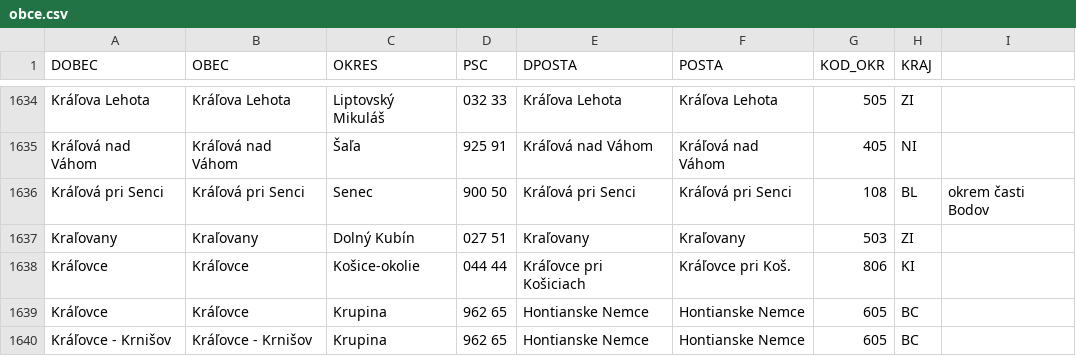
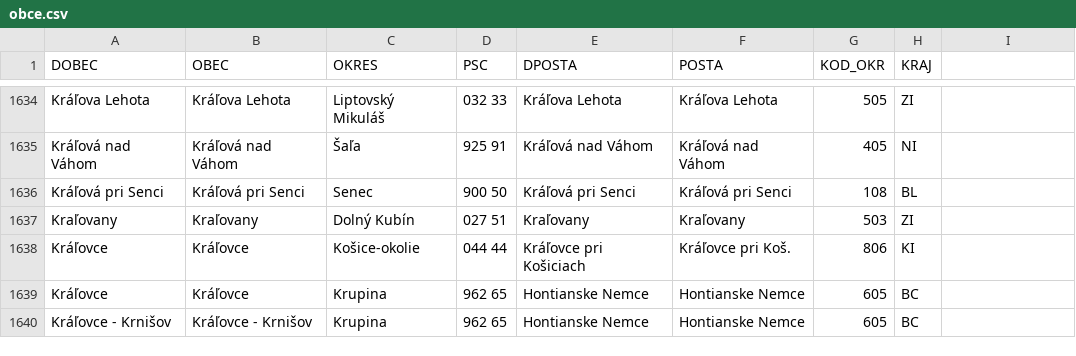
Before and after one commit to FeroVolar/PSC-JSON, a CSV file: obce.csv, drawn as a sheet; only a part is shown, gaps mark what is left out.

Commit message:
Update obce.csv

```diff
--- a/obce.csv
+++ b/obce.csv
@@ -1635,3 +1635,3 @@ Kráľova Lehota,Kráľova Lehota,Liptovský Mikuláš,032 33,Kráľova Lehota,K
 Kráľová nad Váhom,Kráľová nad Váhom,Šaľa,925 91,Kráľová nad Váhom,Kráľová nad Váhom,405,NI
-Kráľová pri Senci,Kráľová pri Senci,Senec,900 50,Kráľová pri Senci,Kráľová pri Senci,108,BL,okrem časti Bodov
+Kráľová pri Senci,Kráľová pri Senci,Senec,900 50,Kráľová pri Senci,Kráľová pri Senci,108,BL
 Kraľovany,Kraľovany,Dolný Kubín,027 51,Kraľovany,Kraľovany,503,ZI
```
